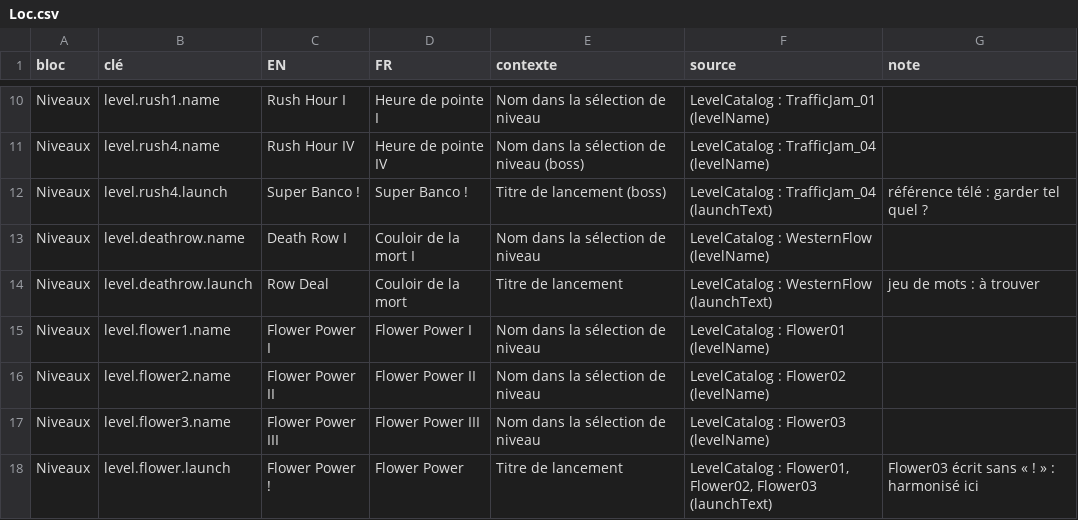
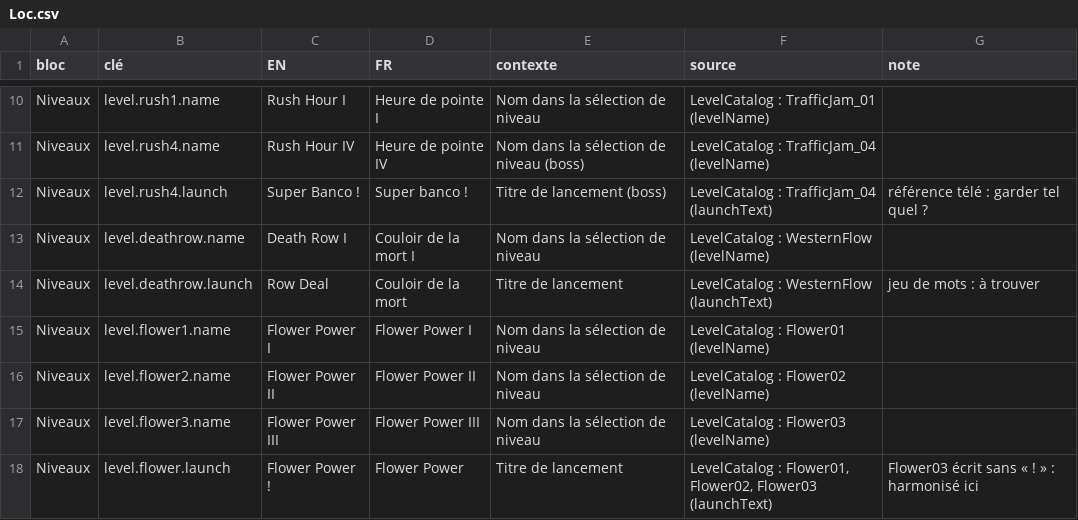
Before and after one commit to raphaelbeuchot/APPRENTISSAGE, a CSV file: Assets/Project/Resources/Localization/Loc.csv, drawn as a sheet; only a part is shown, gaps mark what is left out.

```diff
--- a/Assets/Project/Resources/Localization/Loc.csv
+++ b/Assets/Project/Resources/Localization/Loc.csv
@@ -11,3 +11,3 @@ Niveaux,level.rush1.name,Rush Hour I,Heure de pointe I,Nom dans la sélection de
 Niveaux,level.rush4.name,Rush Hour IV,Heure de pointe IV,Nom dans la sélection de niveau (boss),LevelCatalog : TrafficJam_04 (levelName),
-Niveaux,level.rush4.launch,Super Banco !,Super Banco !,Titre de lancement (boss),LevelCatalog : TrafficJam_04 (launchText),référence télé : garder tel quel ?
+Niveaux,level.rush4.launch,Super Banco !,Super banco !,Titre de lancement (boss),LevelCatalog : TrafficJam_04 (launchText),référence télé : garder tel quel ?
 Niveaux,level.deathrow.name,Death Row I,Couloir de la mort I,Nom dans la sélection de niveau,LevelCatalog : WesternFlow (levelName),
```
